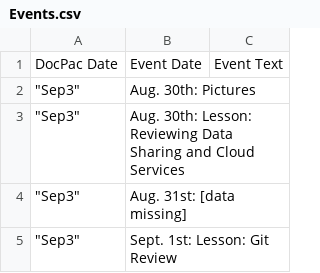
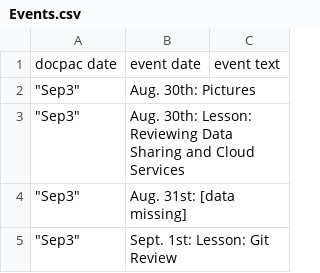
Before and after one commit to johneckert2023219/docpacs2122, a CSV file: Export/Events.csv, drawn as a sheet; only a part is shown; removed rows and columns are numbered as before the commit, all else as after; the diff names each change by its address in the sheet, - before the commit and + after, or states it on an @@ line.

```diff
--- a/Export/Events.csv
+++ b/Export/Events.csv
-row 1: DocPac Date | Event Date | Event Text
+row 1: docpac date | event date | event text
```
Also changed, not shown: 14 other files.
